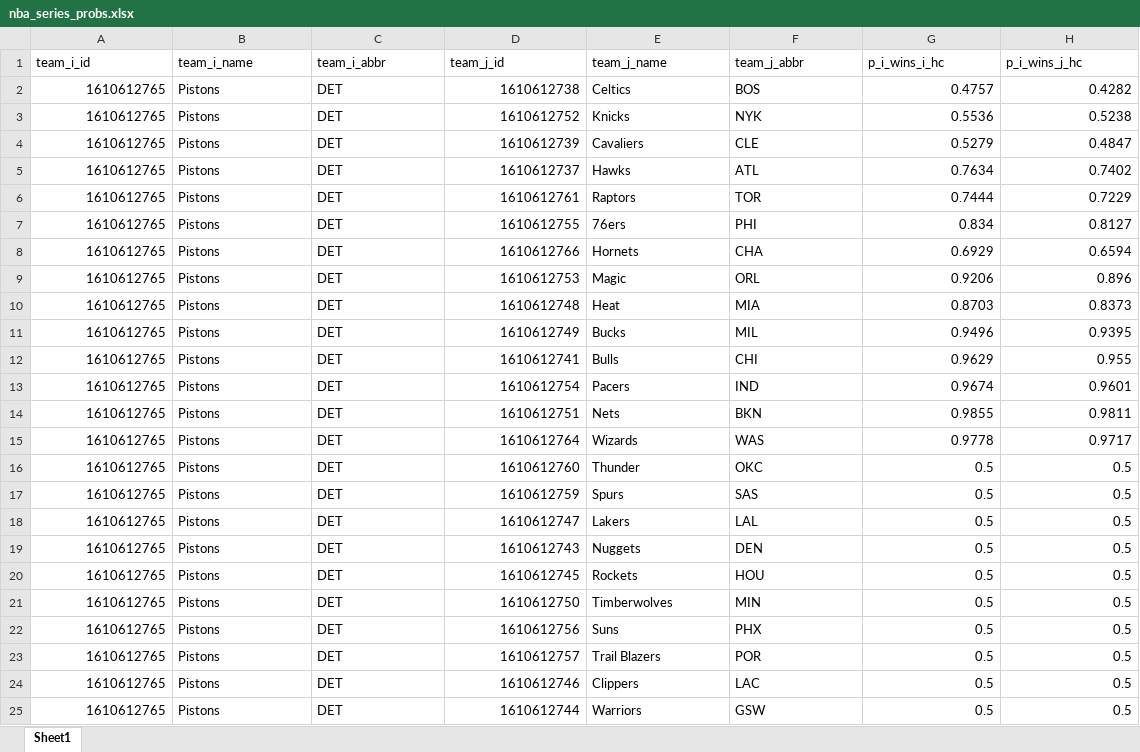
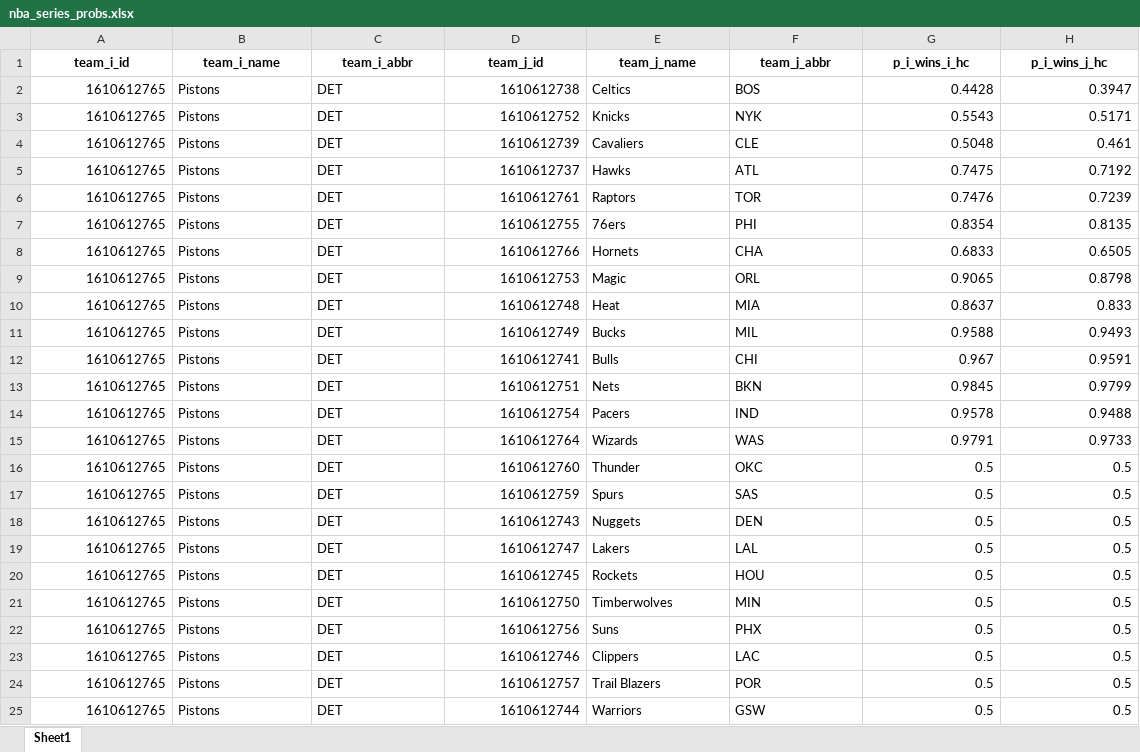
Before and after one commit to egomaniacsfantasy/oddsgodslanding, an Excel workbook: nba/public/data/nba_series_probs.xlsx, sheet Sheet1, drawn as a sheet; only a part is shown; values as stored, in another font and other column widths than the file's, no borders; removed rows and columns are numbered as before the commit, all else as after; the diff covers the shown part only; the diff names each change by its address in the sheet, - before the commit and + after, or states it on an @@ line.

```diff
--- a/nba/public/data/nba_series_probs.xlsx (sheet Sheet1)
+++ b/nba/public/data/nba_series_probs.xlsx (sheet Sheet1)
@@ A1:H1 bold: off → on, alignment: left → center @@
-G2 (p_i_wins_i_hc): 0.4757
+G2 (p_i_wins_i_hc): 0.4428
-H2 (p_i_wins_j_hc): 0.4282
+H2 (p_i_wins_j_hc): 0.3947
-G3 (p_i_wins_i_hc): 0.5536
+G3 (p_i_wins_i_hc): 0.5543
-H3 (p_i_wins_j_hc): 0.5238
+H3 (p_i_wins_j_hc): 0.5171
-G4 (p_i_wins_i_hc): 0.5279
+G4 (p_i_wins_i_hc): 0.5048
-H4 (p_i_wins_j_hc): 0.4847
+H4 (p_i_wins_j_hc): 0.461
-G5 (p_i_wins_i_hc): 0.7634
+G5 (p_i_wins_i_hc): 0.7475
-H5 (p_i_wins_j_hc): 0.7402
+H5 (p_i_wins_j_hc): 0.7192
-G6 (p_i_wins_i_hc): 0.7444
+G6 (p_i_wins_i_hc): 0.7476
-H6 (p_i_wins_j_hc): 0.7229
+H6 (p_i_wins_j_hc): 0.7239
-G7 (p_i_wins_i_hc): 0.834
+G7 (p_i_wins_i_hc): 0.8354
-H7 (p_i_wins_j_hc): 0.8127
+H7 (p_i_wins_j_hc): 0.8135
-G8 (p_i_wins_i_hc): 0.6929
+G8 (p_i_wins_i_hc): 0.6833
-H8 (p_i_wins_j_hc): 0.6594
+H8 (p_i_wins_j_hc): 0.6505
-G9 (p_i_wins_i_hc): 0.9206
+G9 (p_i_wins_i_hc): 0.9065
-H9 (p_i_wins_j_hc): 0.896
+H9 (p_i_wins_j_hc): 0.8798
-G10 (p_i_wins_i_hc): 0.8703
+G10 (p_i_wins_i_hc): 0.8637
-H10 (p_i_wins_j_hc): 0.8373
+H10 (p_i_wins_j_hc): 0.833
-G11 (p_i_wins_i_hc): 0.9496
+G11 (p_i_wins_i_hc): 0.9588
-H11 (p_i_wins_j_hc): 0.9395
+H11 (p_i_wins_j_hc): 0.9493
-G12 (p_i_wins_i_hc): 0.9629
+G12 (p_i_wins_i_hc): 0.967
-H12 (p_i_wins_j_hc): 0.955
+H12 (p_i_wins_j_hc): 0.9591
-row 13: 1610612765 | Pistons | DET | 1610612754 | Pacers | IND | 0.9674 | 0.9601
-G13 (p_i_wins_i_hc): 0.9855
+G13 (p_i_wins_i_hc): 0.9845
-H13 (p_i_wins_j_hc): 0.9811
+H13 (p_i_wins_j_hc): 0.9799
+row 14: 1610612765 | Pistons | DET | 1610612754 | Pacers | IND | 0.9578 | 0.9488
-G15 (p_i_wins_i_hc): 0.9778
+G15 (p_i_wins_i_hc): 0.9791
-H15 (p_i_wins_j_hc): 0.9717
+H15 (p_i_wins_j_hc): 0.9733
@@ row 19 moved to row 18: 1610612765 @@
@@ row 24 moved to row 23: 1610612765 @@
```
Also changed, not shown: 26 added rows, 26 removed rows, 237 moved rows and 338 edited cells elsewhere in this sheet, nba/public/data/nba_matchup_probs.xlsx, nba/public/data/nba_mc_results.xlsx, 13 other files.
